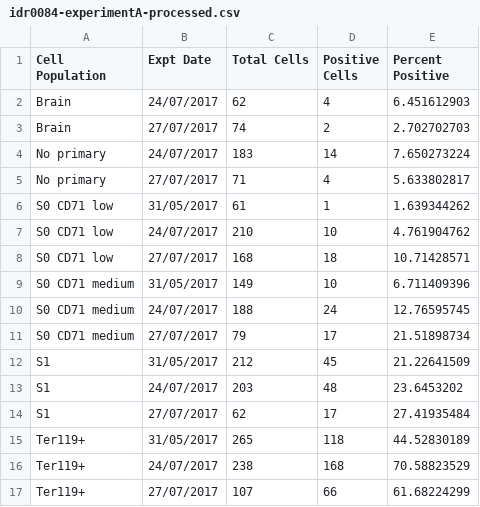
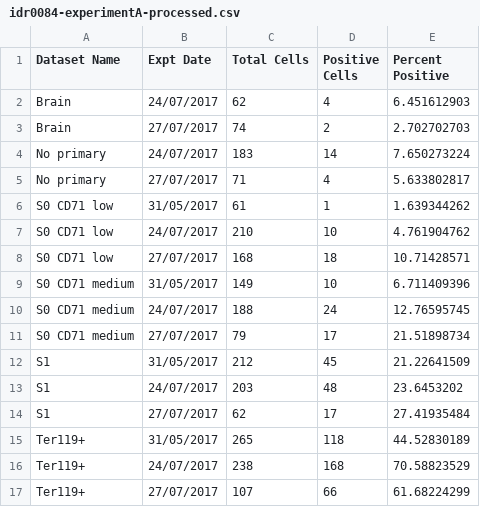
Before and after one commit to IDR/idr0084-oudelaar-alphaglobin, a CSV file: experimentA/idr0084-experimentA-processed.csv, drawn as a sheet.

Commit message:
Fix heading
Fix heading

```diff
--- a/experimentA/idr0084-experimentA-processed.csv
+++ b/experimentA/idr0084-experimentA-processed.csv
@@ -1,2 +1,2 @@
-Cell Population,Expt Date,Total Cells,Positive Cells,Percent Positive
+Dataset Name,Expt Date,Total Cells,Positive Cells,Percent Positive
 Brain,24/07/2017,62,4,6.451612903
```
